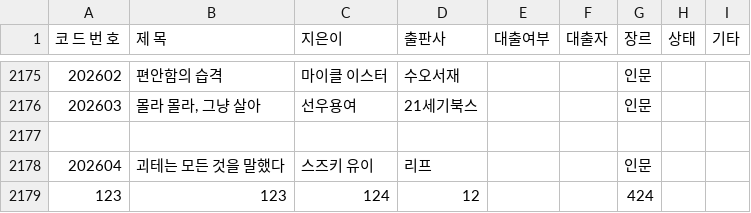
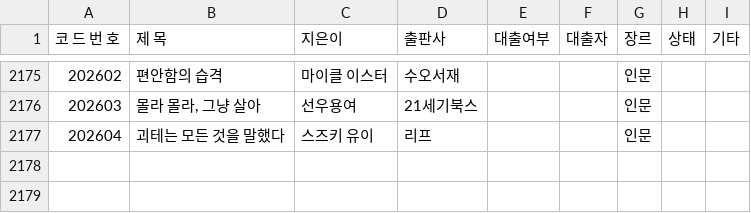
Before and after one commit to rlatjdfkr7979-ctrl/BookServer, a CSV file: library.csv, drawn as a sheet; only a part is shown, gaps mark what is left out; the diff names each change by its address in the sheet, - before the commit and + after, or states it on an @@ line.

Commit message:
Update library.csv

```diff
--- a/library.csv
+++ b/library.csv
-row 2177: (empty)
-row 2179: 123 | 123 | 124 | 12 |  |  | 424
```
